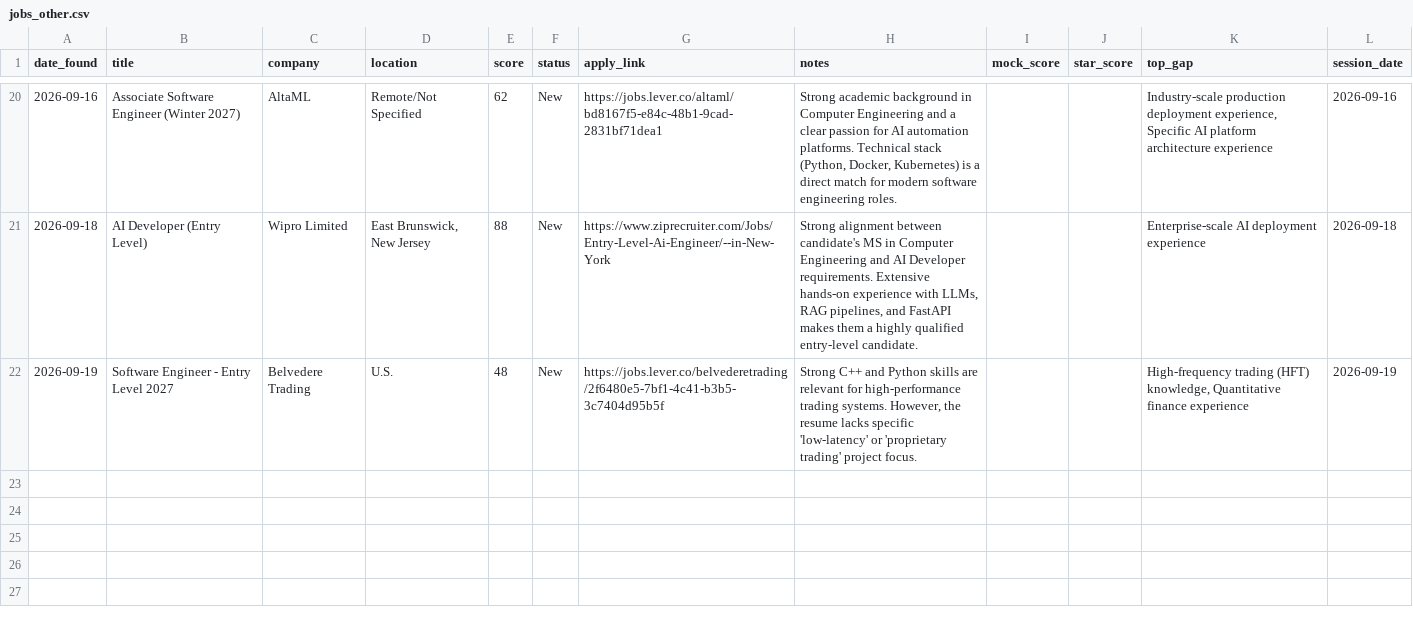
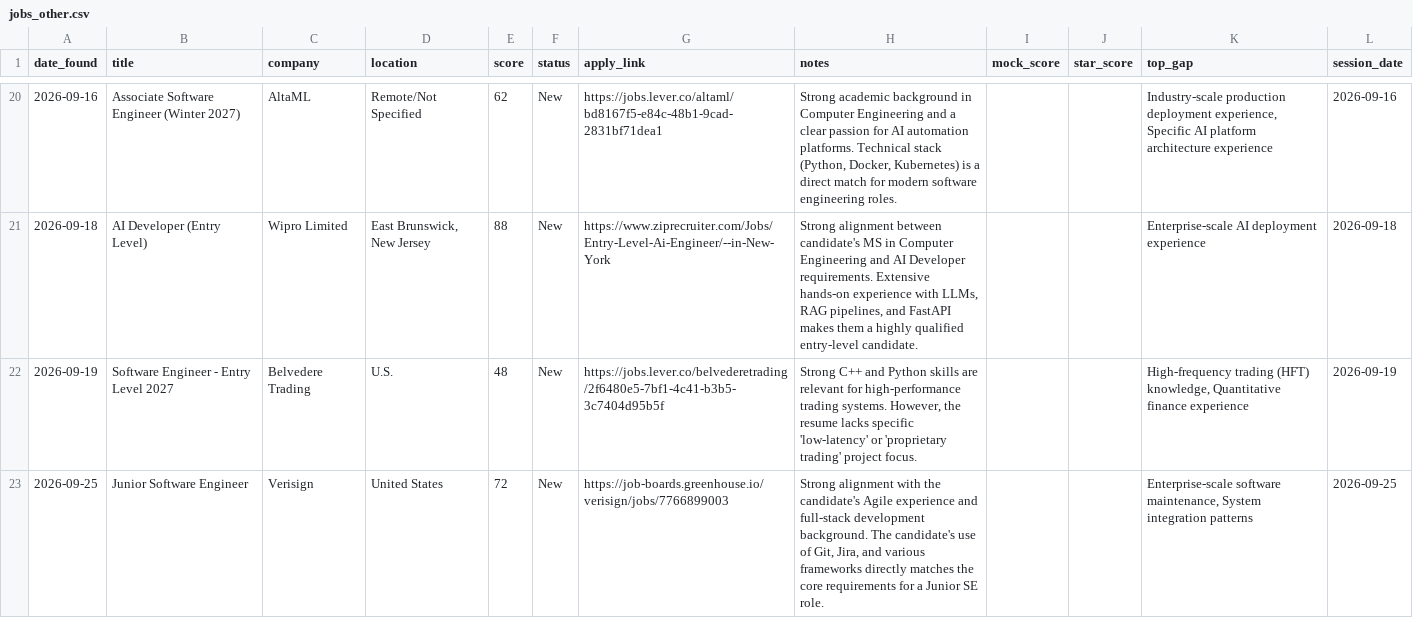
Before and after one commit to muraliikrishnant/EntryWay-AI, a CSV file: site/data/jobs_other.csv, drawn as a sheet; only a part is shown, gaps mark what is left out; the diff names each change by its address in the sheet, - before the commit and + after, or states it on an @@ line.

```diff
--- a/site/data/jobs_other.csv
+++ b/site/data/jobs_other.csv
+row 23: 2026-09-25 | Junior Software Engineer | Verisign | United States | 72 | New | https://job-boards.greenhouse.io/verisign/jobs/7766899003 | Strong alignment with the candidate's Agile experience and full-stack development background. The candidate's use of Git, Jira, and various frameworks directly matches the core requirements for a Junior SE role. |  |  | Enterprise-scale software maintenance, System integration patterns | 2026-09-25
```
Also changed, not shown: site/data/jobs_forward_deployed_engineer.csv.
